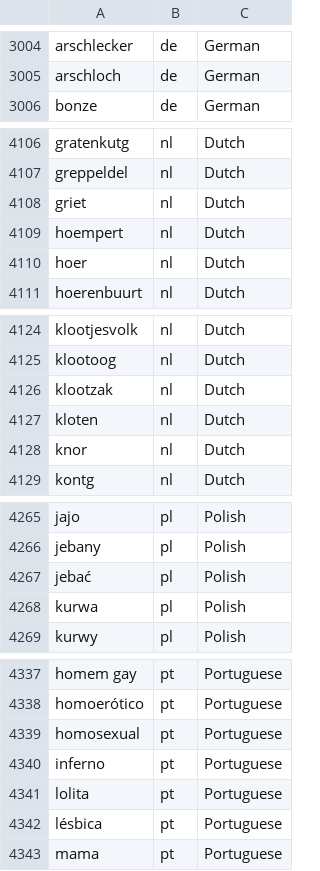
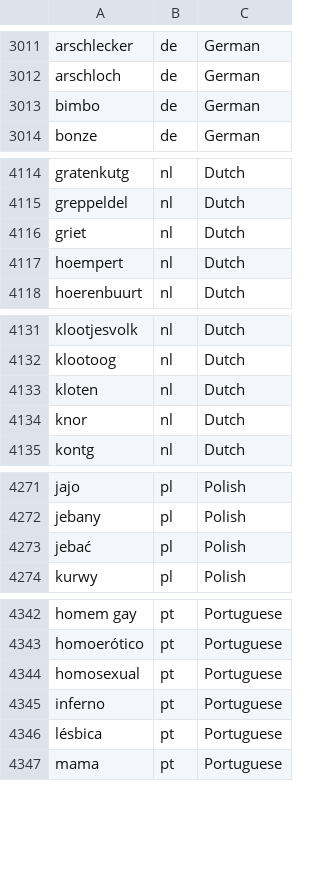
Before and after one commit to mcknight89/mk.data, a CSV file: profanities.csv, drawn as a sheet; only a part is shown, gaps mark what is left out; removed rows and columns are numbered as before the commit, all else as after; the diff covers the shown part only; the diff names each change by its address in the sheet, - before the commit and + after, or states it on an @@ line.

```diff
--- a/profanities.csv
+++ b/profanities.csv
+row 3013: bimbo | de | German
-row 4110: hoer | nl | Dutch
-row 4126: klootzak | nl | Dutch
-row 4268: kurwa | pl | Polish
-row 4341: lolita | pt | Portuguese
```
Also changed, not shown: 8 added rows and 5 removed rows elsewhere in this file, email_domains.csv, 2 other files.
